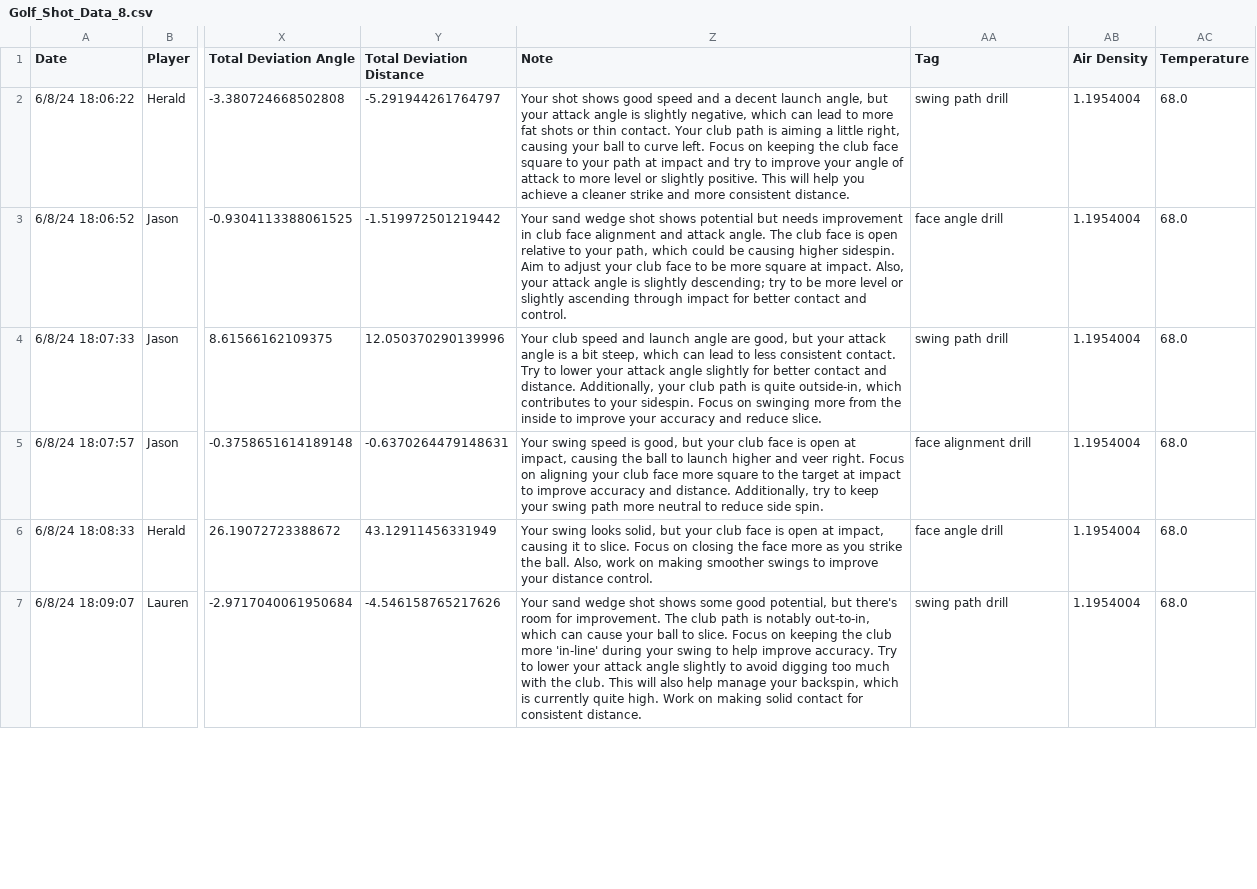
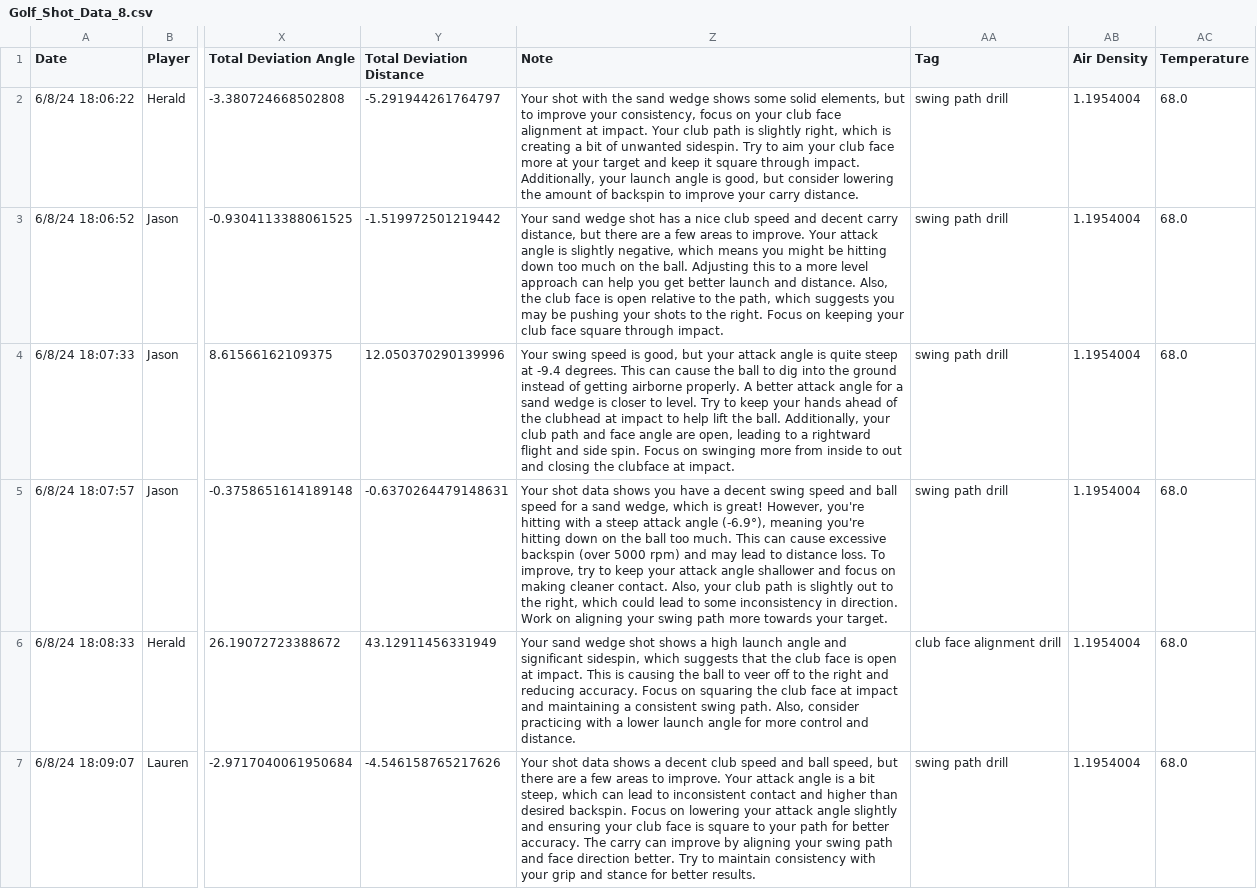
Before and after one commit to openai/openai-cookbook, a CSV file: examples/agents_sdk/basics_of_agents_sdk/data/processed/Golf_Shot_Data_8.csv, drawn as a sheet; only a part is shown, gaps mark what is left out; the diff covers the shown part only; the diff names each change by its address in the sheet, - before the commit and + after, or states it on an @@ line.

Commit message:
clean up + optimization + diagram changes

```diff
--- a/examples/agents_sdk/basics_of_agents_sdk/data/processed/Golf_Shot_Data_8.csv
+++ b/examples/agents_sdk/basics_of_agents_sdk/data/processed/Golf_Shot_Data_8.csv
-Z2 (Note): Your shot shows good speed and a decent launch angle, but your attack angle is slightly negative, which can lead to more fat shots or thin contact. Your club path is aiming a little right, causing your ball to curve left. Focus on keeping the club face square to your path at impact and try to improve your angle of attack to more level or slightly positive. This will help you achieve a cleaner strike and more consistent distance.
+Z2 (Note): Your shot with the sand wedge shows some solid elements, but to improve your consistency, focus on your club face alignment at impact. Your club path is slightly right, which is creating a bit of unwanted sidespin. Try to aim your club face more at your target and keep it square through impact. Additionally, your launch angle is good, but consider lowering the amount of backspin to improve your carry distance.
-Z3 (Note): …wedge shot shows potential but needs improvement in club face alignment and attack angle. The club face is open relative to your path, which could be causing higher sidespin. Aim to adjust your club face to be more square at impact. Also, your attack angle is slightly descending; try to be more level or slightly ascending through impact for better contact and control.
+Z3 (Note): …wedge shot has a nice club speed and decent carry distance, but there are a few areas to improve. Your attack angle is slightly negative, which means you might be hitting down too much on the ball. Adjusting this to a more level approach can help you get better launch and distance. Also, the club face is open relative to the path, which suggests you may be pushing your shots to the right. Focus on keeping your club face square through impact.
-AA3 (Tag): face angle drill
+AA3 (Tag): swing path drill
-Z4 (Note): Your club speed and launch angle are good, but your attack angle is a bit steep, which can lead to less consistent contact. Try to lower your attack angle slightly for better contact and distance. Additionally, your club path is quite outside-in, which contributes to your sidespin. Focus on swinging more from the inside to improve your accuracy and reduce slice.
+Z4 (Note): Your swing speed is good, but your attack angle is quite steep at -9.4 degrees. This can cause the ball to dig into the ground instead of getting airborne properly. A better attack angle for a sand wedge is closer to level. Try to keep your hands ahead of the clubhead at impact to help lift the ball. Additionally, your club path and face angle are open, leading to a rightward flight and side spin. Focus on swinging more from inside to out and closing the clubface at impact.
-Z5 (Note): Your swing speed is good, but your club face is open at impact, causing the ball to launch higher and veer right. Focus on aligning your club face more square to the target at impact to improve accuracy and distance. Additionally, try to keep your swing path more neutral to reduce side spin.
+Z5 (Note): Your shot data shows you have a decent swing speed and ball speed for a sand wedge, which is great! However, you're hitting with a steep attack angle (-6.9°), meaning you're hitting down on the ball too much. This can cause excessive backspin (over 5000 rpm) and may lead to distance loss. To improve, try to keep your attack angle shallower and focus on making cleaner contact. Also, your club path is slightly out to the right, which could lead to some inconsistency in direction. Work on aligning your swing path more towards your target.
-AA5 (Tag): face alignment drill
+AA5 (Tag): swing path drill
-Z6 (Note): Your swing looks solid, but your club face is open at impact, causing it to slice. Focus on closing the face more as you strike the ball. Also, work on making smoother swings to improve your distance control.
+Z6 (Note): Your sand wedge shot shows a high launch angle and significant sidespin, which suggests that the club face is open at impact. This is causing the ball to veer off to the right and reducing accuracy. Focus on squaring the club face at impact and maintaining a consistent swing path. Also, consider practicing with a lower launch angle for more control and distance.
-AA6 (Tag): face angle drill
+AA6 (Tag): club face alignment drill
-Z7 (Note): Your sand wedge shot shows some good potential, but there's room for improvement. The club path is notably out-to-in, which can cause your ball to slice. Focus on keeping the club more 'in-line' during your swing to help improve accuracy. Try to lower your attack angle slightly to avoid digging too much with the club. This will also help manage your backspin, which is currently quite high. Work on making solid contact for consistent distance.
+Z7 (Note): Your shot data shows a decent club speed and ball speed, but there are a few areas to improve. Your attack angle is a bit steep, which can lead to inconsistent contact and higher than desired backspin. Focus on lowering your attack angle slightly and ensuring your club face is square to your path for better accuracy. The carry can improve by aligning your swing path and face direction better. Try to maintain consistency with your grip and stance for better results.
```
Also changed, not shown: 180 edited cells elsewhere in this file, examples/agents_sdk/basics_of_agents_sdk/data/processed/Golf_Shot_Data_10.csv, examples/agents_sdk/basics_of_agents_sdk/data/processed/Golf_Shot_Data_12.csv, 28 other files.
